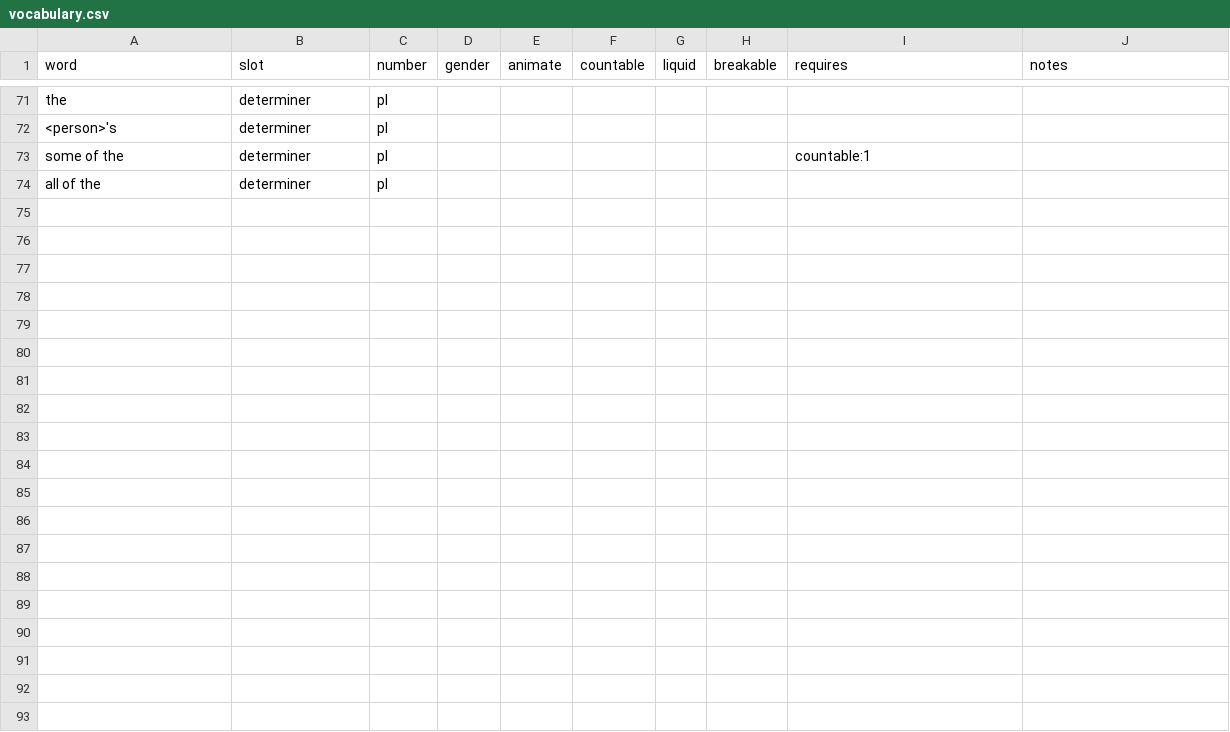
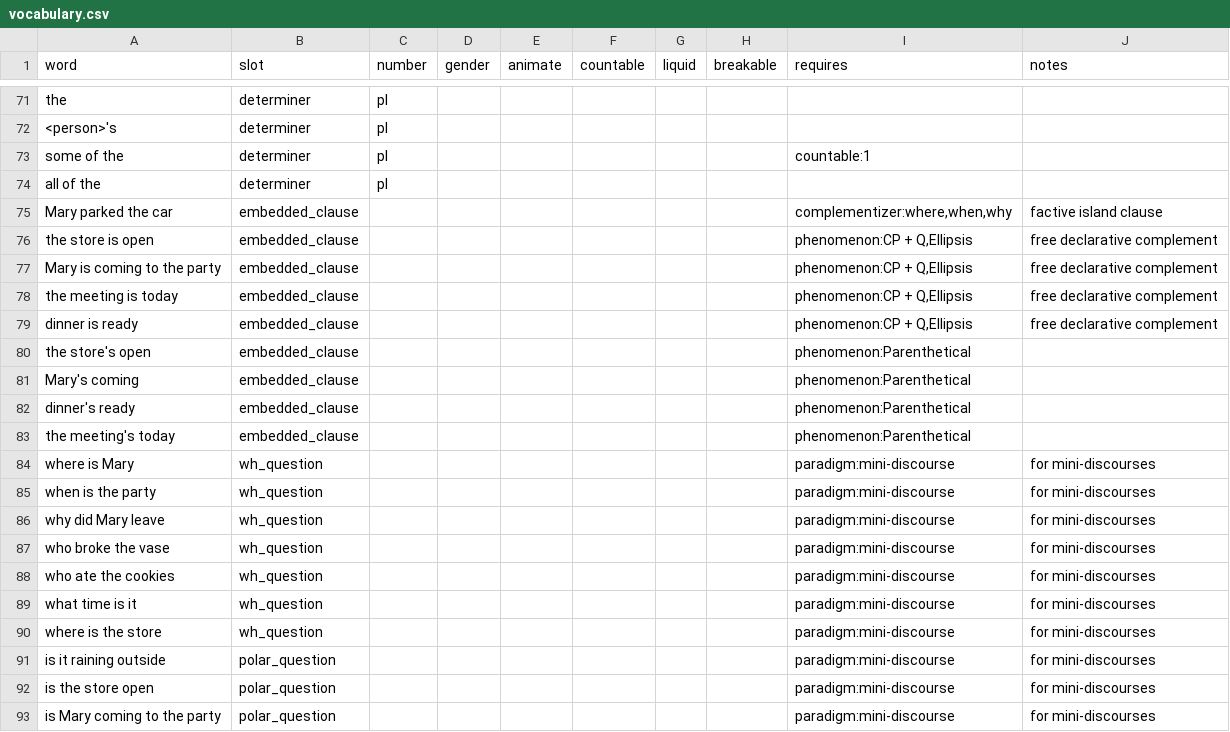
Before and after one commit to tsepuri/think_know, a CSV file: benchmark/data/vocabulary.csv, drawn as a sheet; only a part is shown, gaps mark what is left out; the diff covers the shown part only; the diff names each change by its address in the sheet, - before the commit and + after, or states it on an @@ line.

```diff
--- a/benchmark/data/vocabulary.csv
+++ b/benchmark/data/vocabulary.csv
+row 75: Mary parked the car | embedded_clause |  |  |  |  |  |  | complementizer:where,when,why | factive island clause
+row 76: the store is open | embedded_clause |  |  |  |  |  |  | phenomenon:CP + Q,Ellipsis | free declarative complement
+row 77: Mary is coming to the party | embedded_clause |  |  |  |  |  |  | phenomenon:CP + Q,Ellipsis | free declarative complement
+row 78: the meeting is today | embedded_clause |  |  |  |  |  |  | phenomenon:CP + Q,Ellipsis | free declarative complement
+row 79: dinner is ready | embedded_clause |  |  |  |  |  |  | phenomenon:CP + Q,Ellipsis | free declarative complement
+row 80: the store's open | embedded_clause |  |  |  |  |  |  | phenomenon:Parenthetical
+row 81: Mary's coming | embedded_clause |  |  |  |  |  |  | phenomenon:Parenthetical
+row 82: dinner's ready | embedded_clause |  |  |  |  |  |  | phenomenon:Parenthetical
+row 83: the meeting's today | embedded_clause |  |  |  |  |  |  | phenomenon:Parenthetical
+row 84: where is Mary | wh_question |  |  |  |  |  |  | paradigm:mini-discourse | for mini-discourses
+row 85: when is the party | wh_question |  |  |  |  |  |  | paradigm:mini-discourse | for mini-discourses
+row 86: why did Mary leave | wh_question |  |  |  |  |  |  | paradigm:mini-discourse | for mini-discourses
+row 87: who broke the vase | wh_question |  |  |  |  |  |  | paradigm:mini-discourse | for mini-discourses
+row 88: who ate the cookies | wh_question |  |  |  |  |  |  | paradigm:mini-discourse | for mini-discourses
+row 89: what time is it | wh_question |  |  |  |  |  |  | paradigm:mini-discourse | for mini-discourses
+row 90: where is the store | wh_question |  |  |  |  |  |  | paradigm:mini-discourse | for mini-discourses
+row 91: is it raining outside | polar_question |  |  |  |  |  |  | paradigm:mini-discourse | for mini-discourses
+row 92: is the store open | polar_question |  |  |  |  |  |  | paradigm:mini-discourse | for mini-discourses
+row 93: is Mary coming to the party | polar_question |  |  |  |  |  |  | paradigm:mini-discourse | for mini-discourses
```
Also changed, not shown: 17 added rows elsewhere in this file, 12 other files.
